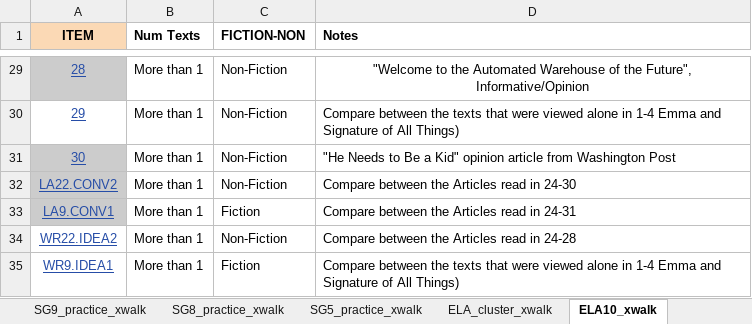
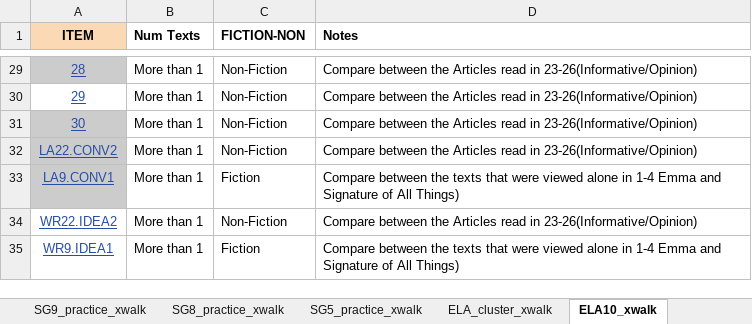
Before and after one commit to TheresaSzczepanski/601_Fall_2022, an Excel workbook: posts/_data/2022MCASItemXWalk.xlsx, sheet ELA10_xwalk, drawn as a sheet; only a part is shown, gaps mark what is left out; values as stored, in another font and other column widths than the file's, no borders; charts and pictures not drawn; the diff covers the shown part only; the diff names each change by its address in the sheet, - before the commit and + after, or states it on an @@ line.

```diff
--- a/posts/_data/2022MCASItemXWalk.xlsx (sheet ELA10_xwalk)
+++ b/posts/_data/2022MCASItemXWalk.xlsx (sheet ELA10_xwalk)
-D29 (Notes): "Welcome to the Automated Warehouse of the Future", Informative/Opinion
+D29 (Notes): Compare between the Articles read in 23-26(Informative/Opinion)
-D29 alignment: center
+D29 alignment: left
-D30 (Notes): …between the texts that were viewed alone in 1-4 Emma and Signature of All Things)
+D30 (Notes): …between the Articles read in 23-26(Informative/Opinion)
-D31 (Notes): "He Needs to Be a Kid" opinion article from Washington Post
+D31 (Notes): Compare between the Articles read in 23-26(Informative/Opinion)
-D32 (Notes): …read in 24-30
+D32 (Notes): …read in 23-26(Informative/Opinion)
-D33 (Notes): …between the Articles read in 24-31
+D33 (Notes): …between the texts that were viewed alone in 1-4 Emma and Signature of All Things)
-D34 (Notes): …read in 24-28
+D34 (Notes): …read in 23-26(Informative/Opinion)
```
Also changed, not shown: 26 edited cells and cell formats elsewhere in this sheet, sheet ELA_cluster_xwalk, sheet SG5_practice_xwalk, sheet SG8_practice_xwalk, sheet SG9_practice_xwalk, other sheet tabs, charts or pictures, posts/_data/2022MCASItemAnalysis.xlsx, 1 other file.
